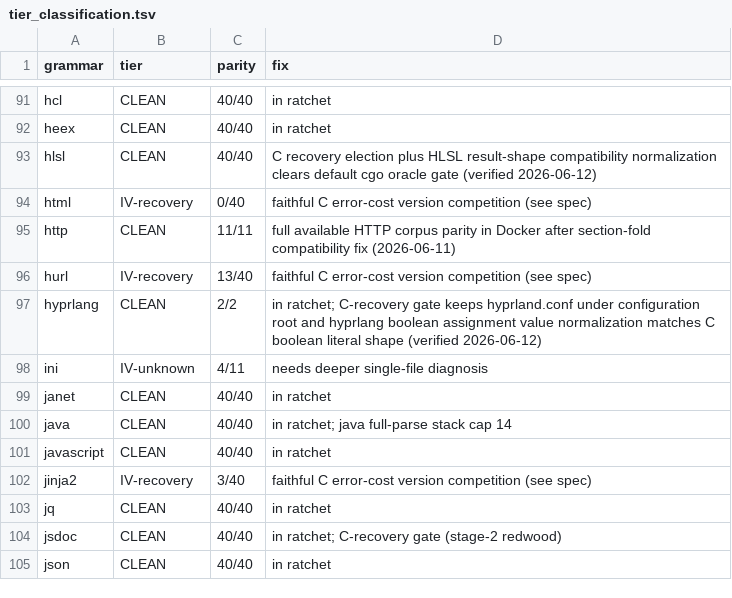
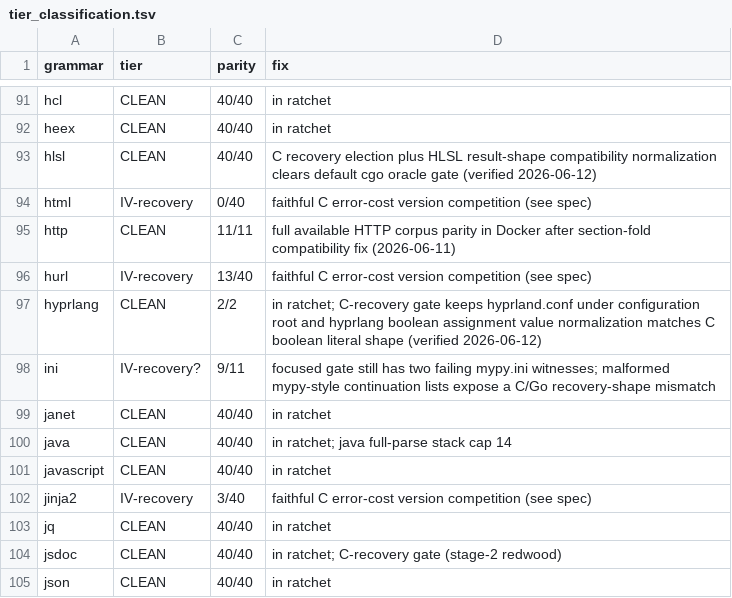
Before and after one commit to davidwalter0/gotreesitter, a TSV file: cgo_harness/tier_scan/tier_classification.tsv, drawn as a sheet; only a part is shown, gaps mark what is left out.

Commit message:
update(reports): update tier reports, demote ini, add validation
- Demote ini to Tier IV after mypy-style tests expose recovery mismatches
- Add validation to tier_ratchet_check.py to ensure grammars lists align
- Reclassify many grammars to unranked and standardize perf_source
- Sync histogram counts and markdown summaries to latest scan results

```diff
--- a/cgo_harness/tier_scan/tier_classification.tsv
+++ b/cgo_harness/tier_scan/tier_classification.tsv
@@ -97,3 +97,3 @@ hurl	IV-recovery	13/40	faithful C error-cost version competition (see spec)
 hyprlang	CLEAN	2/2	in ratchet; C-recovery gate keeps hyprland.conf under configuration root and hyprlang boolean assignment value normalization matches C boolean literal shape (verified 2026-06-12)
-ini	IV-unknown	4/11	needs deeper single-file diagnosis
+ini	IV-recovery?	9/11	focused gate still has two failing mypy.ini witnesses; malformed mypy-style continuation lists expose a C/Go recovery-shape mismatch
 janet	CLEAN	40/40	in ratchet
```
Also changed, not shown: 5 other files.
